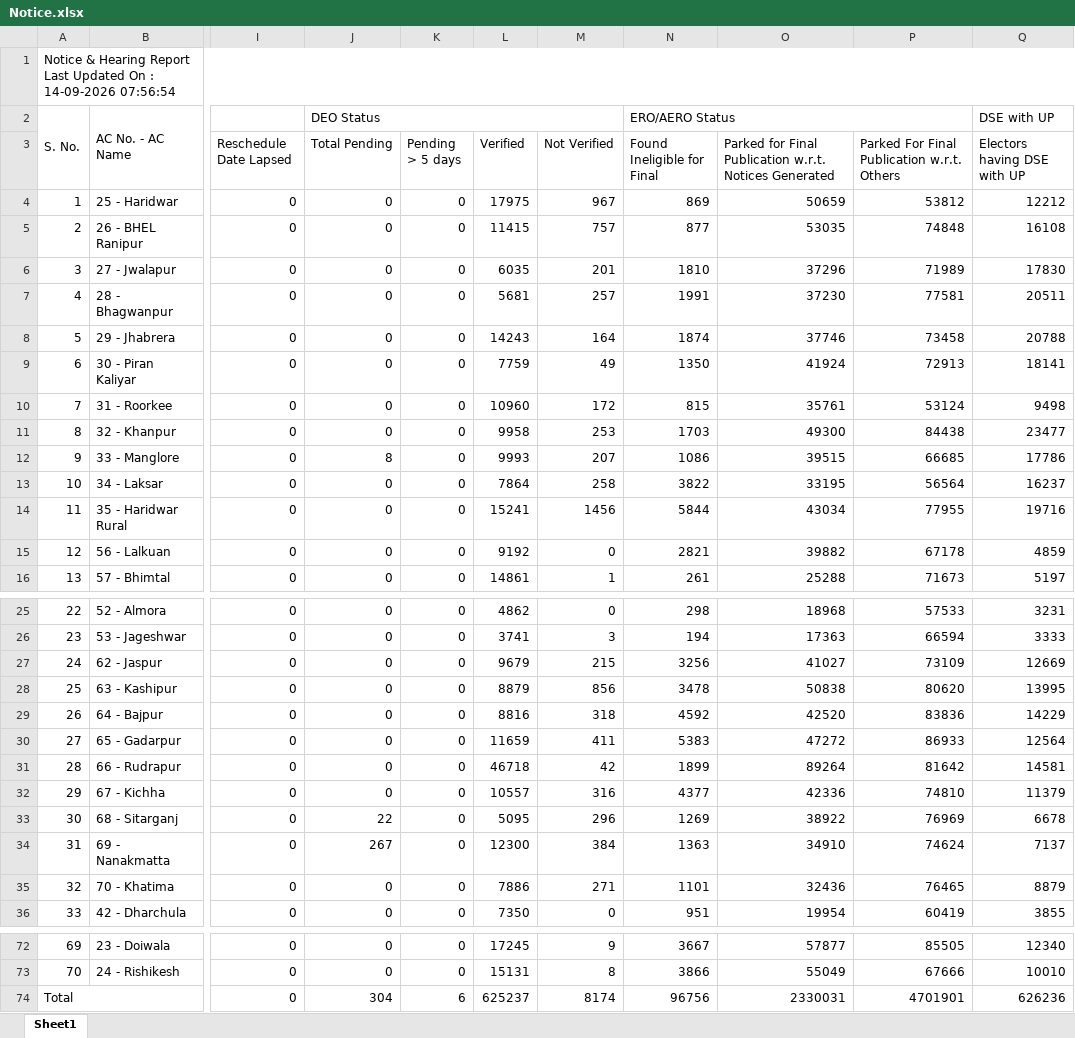
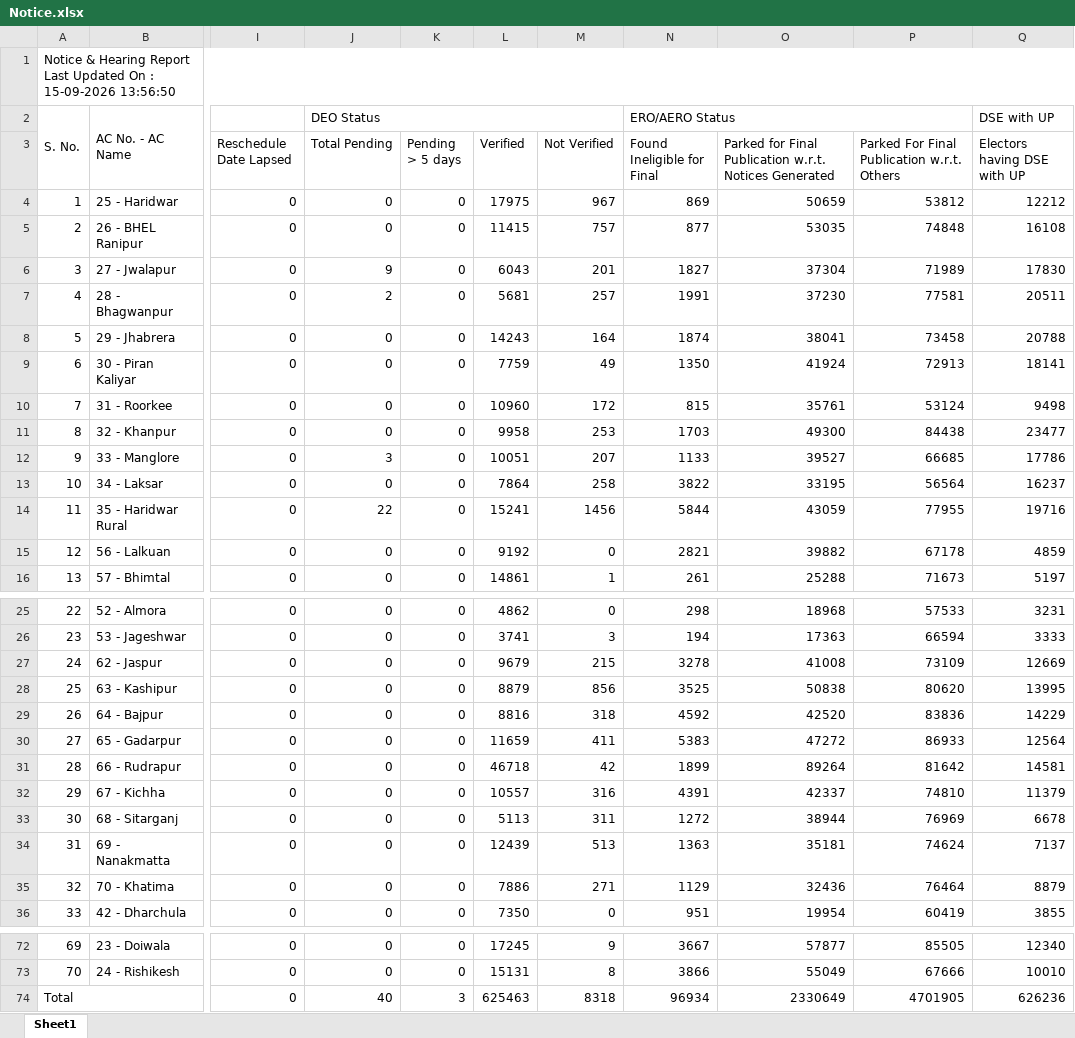
Before and after one commit to mannavibe-sudo/Form-Processing, an Excel workbook: Notice.xlsx, sheet Sheet1, drawn as a sheet; only a part is shown, gaps mark what is left out; values as stored, in another font and other column widths than the file's, no borders; the diff covers the shown part only; the diff names each change by its address in the sheet, - before the commit and + after, or states it on an @@ line.

```diff
--- a/Notice.xlsx (sheet Sheet1)
+++ b/Notice.xlsx (sheet Sheet1)
-A1: …On : 14-09-2026 07:56:54
+A1: …On : 15-09-2026 13:56:50
-J6 (Total Pending): 0
+J6 (Total Pending): 9
-L6 (Verified): 6035
+L6 (Verified): 6043
-N6 (Found Ineligible for Final): 1810
+N6 (Found Ineligible for Final): 1827
-O6: 37296
+O6: 37304
-J7 (Total Pending): 0
+J7 (Total Pending): 2
-O8: 37746
+O8: 38041
-J12 (Total Pending): 8
+J12 (Total Pending): 3
-L12 (Verified): 9993
+L12 (Verified): 10051
-N12 (Found Ineligible for Final): 1086
+N12 (Found Ineligible for Final): 1133
-O12: 39515
+O12: 39527
-J14 (Total Pending): 0
+J14 (Total Pending): 22
-O14: 43034
+O14: 43059
-N27 (Found Ineligible for Final): 3256
+N27 (Found Ineligible for Final): 3278
-O27: 41027
+O27: 41008
-N28 (Found Ineligible for Final): 3478
+N28 (Found Ineligible for Final): 3525
-N32 (Found Ineligible for Final): 4377
+N32 (Found Ineligible for Final): 4391
-O32: 42336
+O32: 42337
-J33 (Total Pending): 22
+J33 (Total Pending): 0
-L33 (Verified): 5095
+L33 (Verified): 5113
-M33 (Not Verified): 296
+M33 (Not Verified): 311
-N33 (Found Ineligible for Final): 1269
+N33 (Found Ineligible for Final): 1272
-O33: 38922
+O33: 38944
-J34 (Total Pending): 267
+J34 (Total Pending): 0
-L34 (Verified): 12300
+L34 (Verified): 12439
-M34 (Not Verified): 384
+M34 (Not Verified): 513
-O34: 34910
+O34: 35181
-N35 (Found Ineligible for Final): 1101
+N35 (Found Ineligible for Final): 1129
-P35: 76465
+P35: 76464
-J74 (Total Pending): 304
+J74 (Total Pending): 40
-K74 (Pending > 5 days): 6
+K74 (Pending > 5 days): 3
-L74 (Verified): 625237
+L74 (Verified): 625463
-M74 (Not Verified): 8174
+M74 (Not Verified): 8318
-N74 (Found Ineligible for Final): 96756
+N74 (Found Ineligible for Final): 96934
-O74: 2330031
+O74: 2330649
-P74: 4701901
+P74: 4701905
```
Also changed, not shown: 10 edited cells elsewhere in this sheet, Form_Processing.xlsx, Partwise.xlsx.
